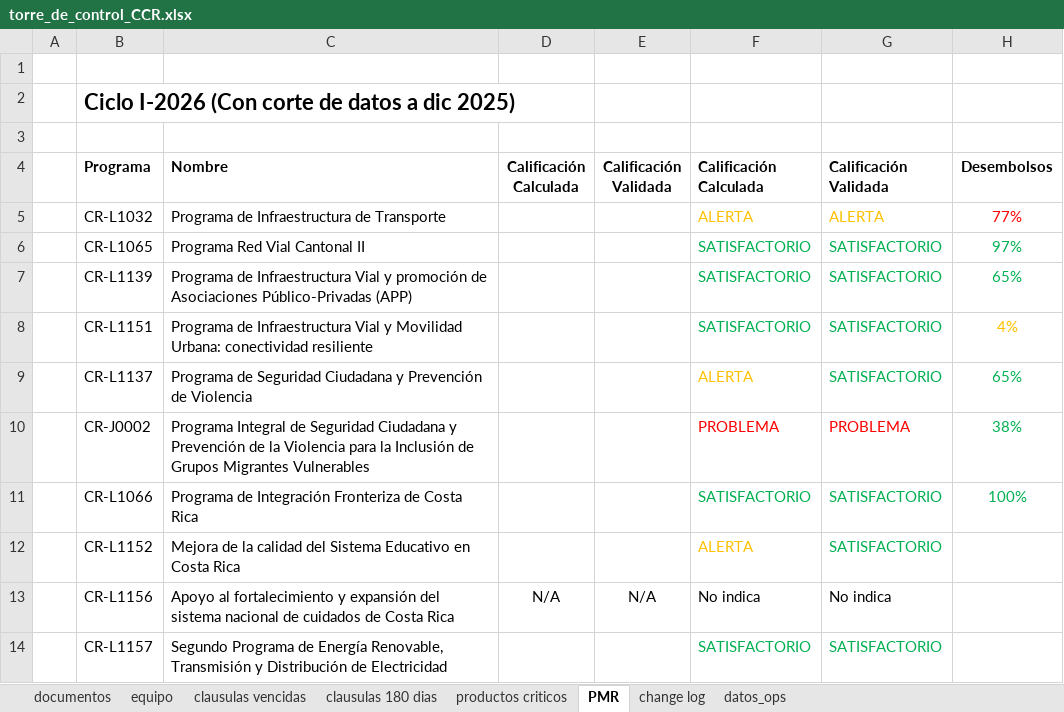
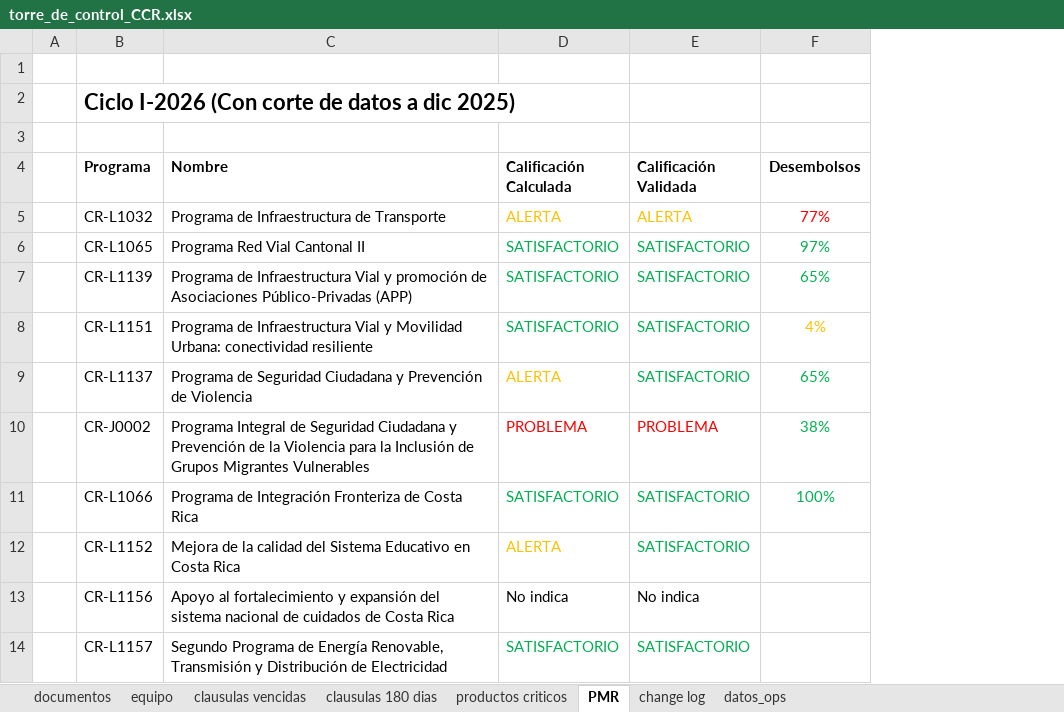
Before and after one commit to aborbonm/torre-control-ccr, an Excel workbook: torre_de_control_CCR.xlsx, sheet PMR, drawn as a sheet; only a part is shown; values as stored, in another font and other column widths than the file's, no borders; charts and pictures not drawn; the diff names each change by its address in the sheet, - before the commit and + after, or states it on an @@ line.

```diff
--- a/torre_de_control_CCR.xlsx (sheet PMR)
+++ b/torre_de_control_CCR.xlsx (sheet PMR)
-column D (Calificación Calculada), row 13: N/A
-column E (Calificación Validada), row 13: N/A
```
Also changed, not shown: sheet clausulas 180 dias, sheet equipo, formulas that keep their value, charts or pictures.
